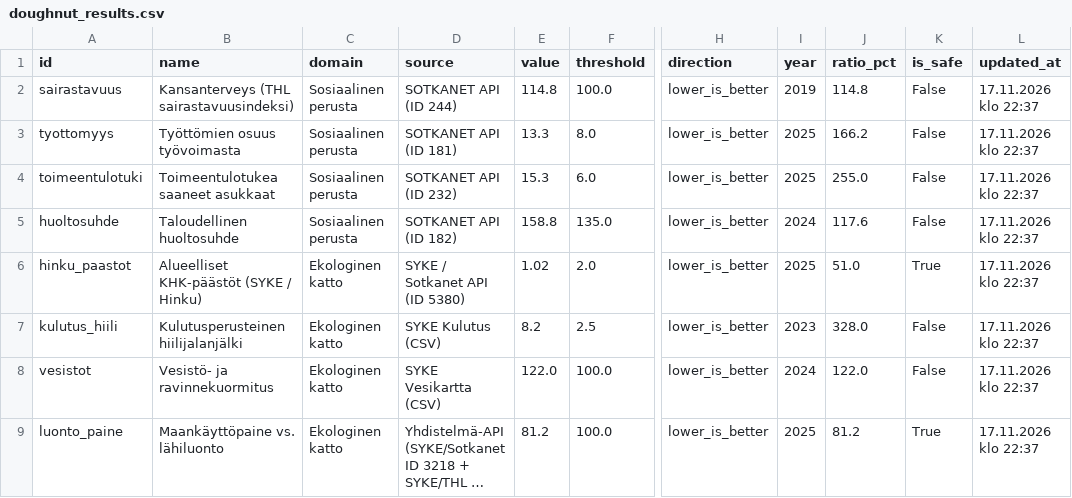
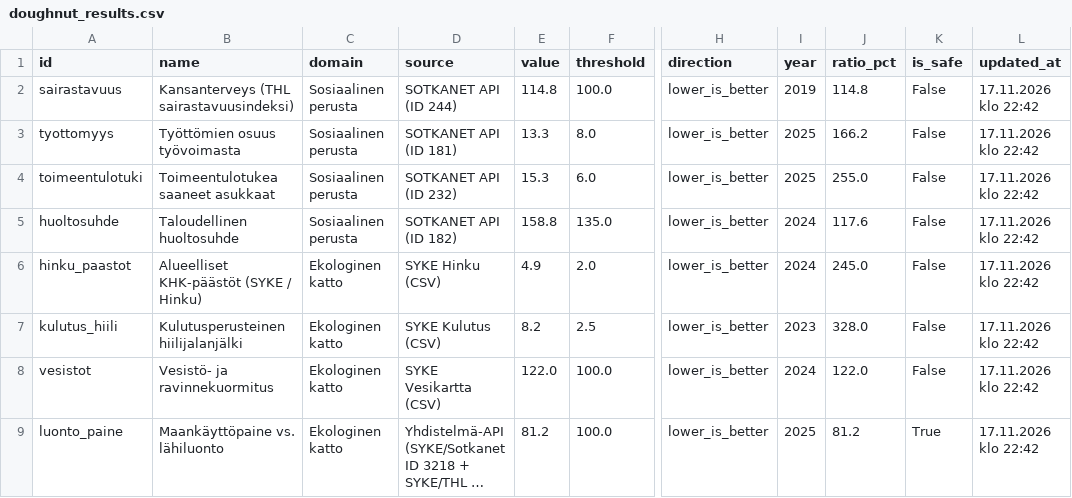
Before and after one commit to kouvolan-vihreat/kuntadonitsi_kouvola, a CSV file: doughnut_results.csv, drawn as a sheet; only a part is shown, gaps mark what is left out; long unchanged cells end in …; the diff names each change by its address in the sheet, - before the commit and + after, or states it on an @@ line.

```diff
--- a/doughnut_results.csv
+++ b/doughnut_results.csv
-L2:L9 (updated_at): 17.11.2026 klo 22:37
+L2:L9 (updated_at): 17.11.2026 klo 22:42
-D6 (source): SYKE / Sotkanet API (ID 5380)
+D6 (source): SYKE Hinku (CSV)
-E6 (value): 1.02
+E6 (value): 4.9
-I6 (year): 2025
+I6 (year): 2024
-J6 (ratio_pct): 51.0
+J6 (ratio_pct): 245.0
-K6 (is_safe): True
+K6 (is_safe): False
```
Also changed, not shown: doughnut_history.csv.
